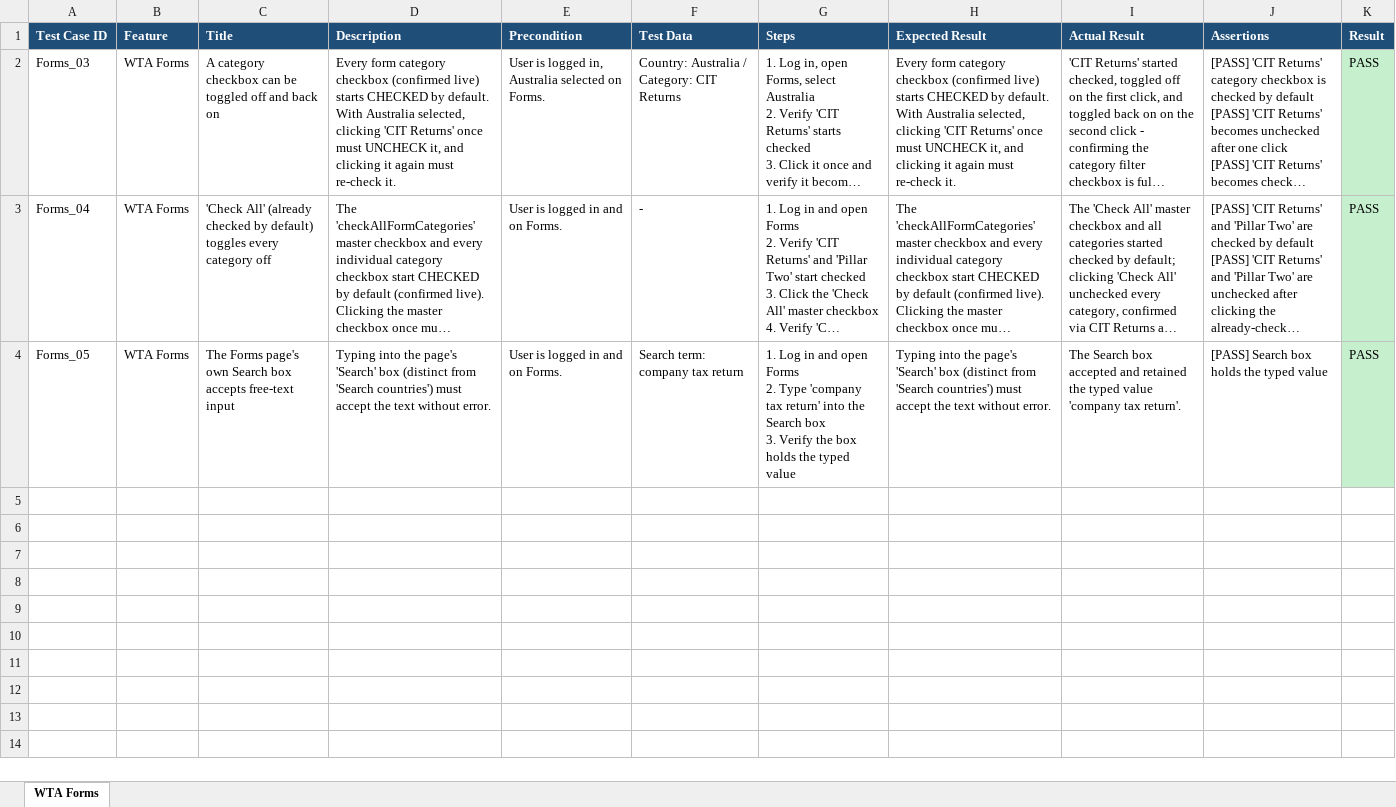
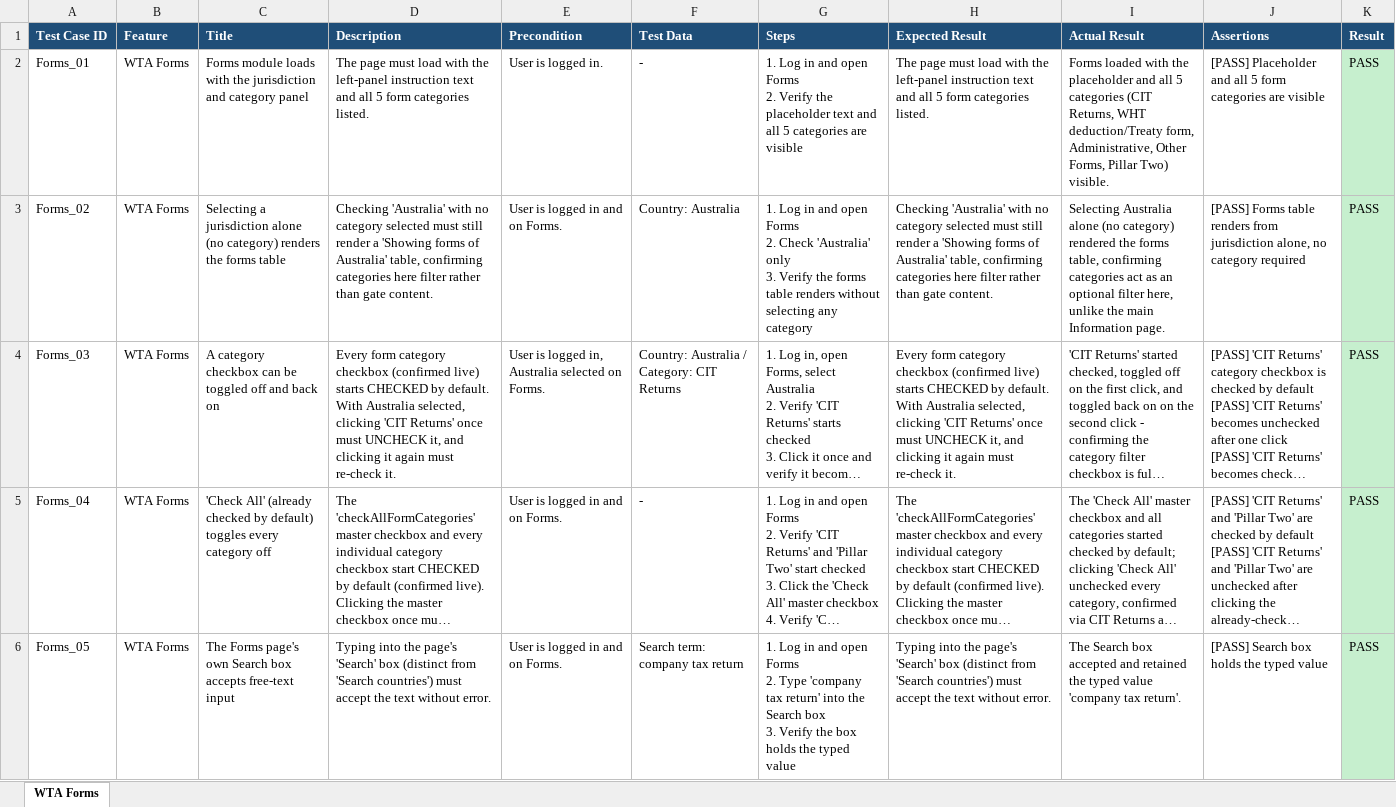
Before and after one commit to Shadman771/QA-Automation-reg, an Excel workbook: test_data/WTA Forms/WTA Forms_Test_Cases.xlsx, sheet WTA Forms, drawn as a sheet; long unchanged cells end in …; values as stored, in another font and other column widths than the file's, no borders; ↵ is a line break in a cell; the diff names each change by its address in the sheet, - before the commit and + after, or states it on an @@ line.

```diff
--- a/test_data/WTA Forms/WTA Forms_Test_Cases.xlsx (sheet WTA Forms)
+++ b/test_data/WTA Forms/WTA Forms_Test_Cases.xlsx (sheet WTA Forms)
+row 2: Forms_01 | WTA Forms | Forms module loads with the jurisdiction and category panel | The page must load with the left-panel instruction text and all 5 form categories listed. | User is logged in. | - | 1. Log in and open Forms ↵ 2. Verify the placeholder text and all 5 categories are visible | The page must load with the left-panel instruction text and all 5 form categories listed. | Forms loaded with the placeholder and all 5 categories (CIT Returns, WHT deduction/Treaty form, Administrative, Other Forms, Pillar Two) visible. | [PASS] Placeholder and all 5 form categories are visible | PASS
+row 3: Forms_02 | WTA Forms | Selecting a jurisdiction alone (no category) renders the forms table | Checking 'Australia' with no category selected must still render a 'Showing forms of Australia' table, confirming categories here filter rather than gate content. | User is logged in and on Forms. | Country: Australia | 1. Log in and open Forms ↵ 2. Check 'Australia' only ↵ 3. Verify the forms table renders without selecting any category | Checking 'Australia' with no category selected must still render a 'Showing forms of Australia' table, confirming categories here filter rather than gate content. | Selecting Australia alone (no category) rendered the forms table, confirming categories act as an optional filter here, unlike the main Information page. | [PASS] Forms table renders from jurisdiction alone, no category required | PASS
```
Also changed, not shown: test_data/Dashboard/Dashboard_Test_Cases.xlsx, test_data/Login/Login_Test_Cases.xlsx, 34 other files.
